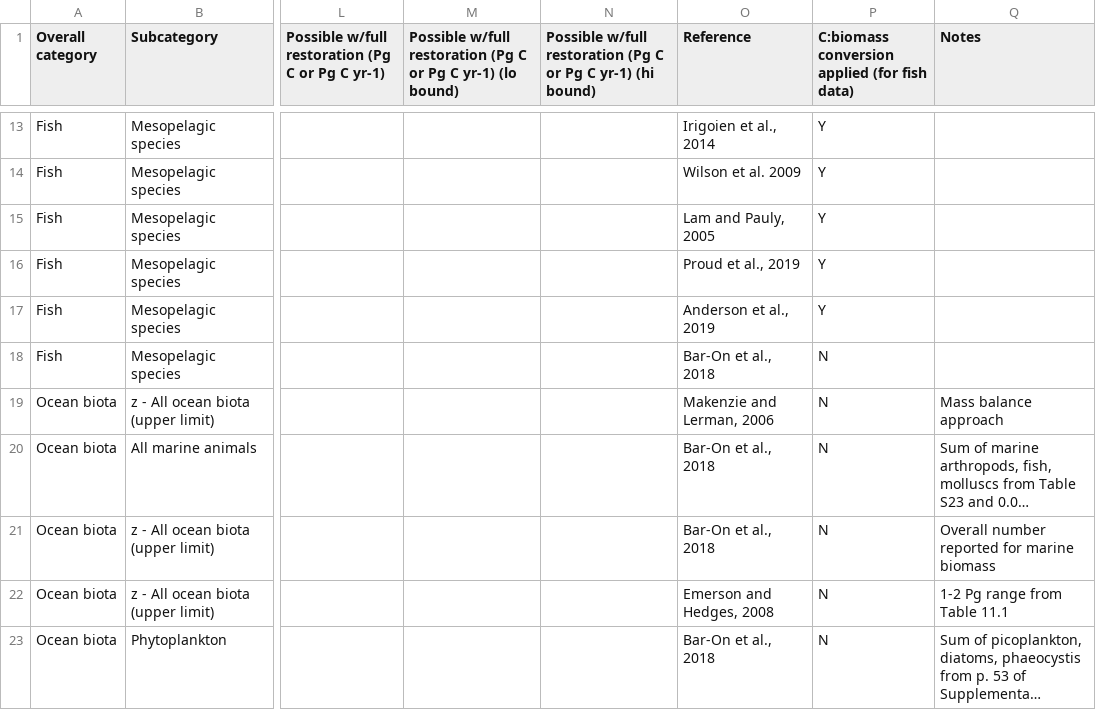
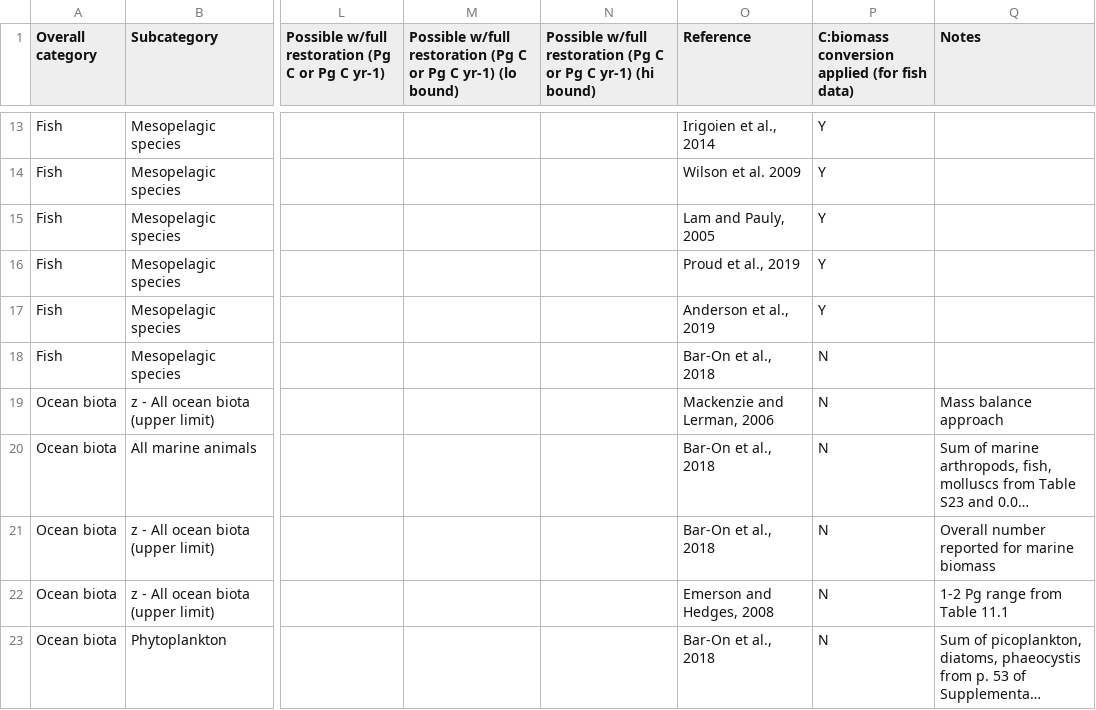
Before and after one commit to jamesrco/zoonotic-C, a CSV file: data/Open_ocean_NCS_C_data.csv, drawn as a sheet; only a part is shown, gaps mark what is left out; long unchanged cells end in …; the diff names each change by its address in the sheet, - before the commit and + after, or states it on an @@ line.

Commit message:
Additional data table revision - caught a misspelled name

```diff
--- a/data/Open_ocean_NCS_C_data.csv
+++ b/data/Open_ocean_NCS_C_data.csv
-O19 (Reference): Makenzie and Lerman, 2006
+O19 (Reference): Mackenzie and Lerman, 2006
```
Also changed, not shown: 1 other file.
